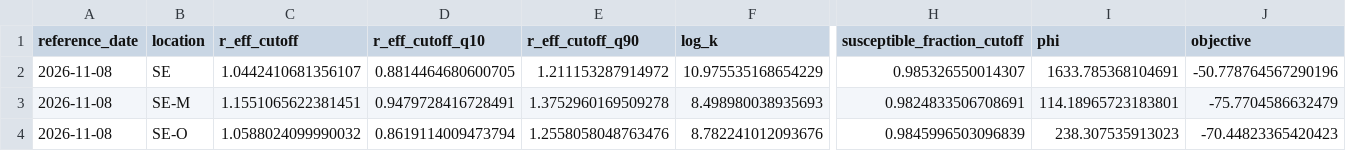
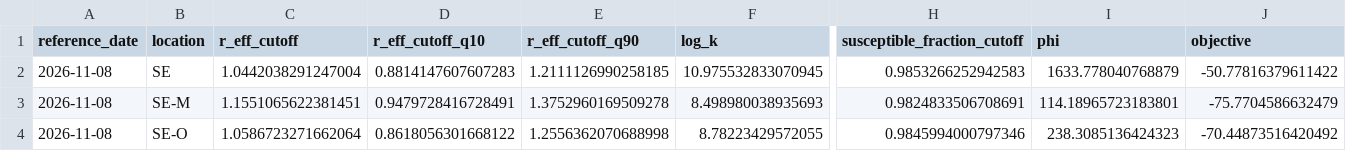
Before and after one commit to brnstrom/seir-lovvader, a CSV file: results/live/diagnostics-2026-11-08.csv, drawn as a sheet; only a part is shown, gaps mark what is left out; the diff covers the shown part only; the diff names each change by its address in the sheet, - before the commit and + after, or states it on an @@ line.

```diff
--- a/results/live/diagnostics-2026-11-08.csv
+++ b/results/live/diagnostics-2026-11-08.csv
-C2 (r_eff_cutoff): 1.0442410681356107
+C2 (r_eff_cutoff): 1.0442038291247004
-D2 (r_eff_cutoff_q10): 0.8814464680600705
+D2 (r_eff_cutoff_q10): 0.8814147607607283
-E2 (r_eff_cutoff_q90): 1.211153287914972
+E2 (r_eff_cutoff_q90): 1.2111126990258185
-F2 (log_k): 10.975535168654229
+F2 (log_k): 10.975532833070945
-H2 (susceptible_fraction_cutoff): 0.985326550014307
+H2 (susceptible_fraction_cutoff): 0.9853266252942583
-I2 (phi): 1633.785368104691
+I2 (phi): 1633.778040768879
-J2 (objective): -50.778764567290196
+J2 (objective): -50.77816379611422
-C4 (r_eff_cutoff): 1.0588024099990032
+C4 (r_eff_cutoff): 1.0586723271662064
-D4 (r_eff_cutoff_q10): 0.8619114009473794
+D4 (r_eff_cutoff_q10): 0.8618056301668122
-E4 (r_eff_cutoff_q90): 1.2558058048763476
+E4 (r_eff_cutoff_q90): 1.2556362070688998
-F4 (log_k): 8.782241012093676
+F4 (log_k): 8.78223429572055
-H4 (susceptible_fraction_cutoff): 0.9845996503096839
+H4 (susceptible_fraction_cutoff): 0.9845994000797346
-I4 (phi): 238.307535913023
+I4 (phi): 238.3085136424323
-J4 (objective): -70.44823365420423
+J4 (objective): -70.44873516420492
```
Also changed, not shown: 14 edited cells elsewhere in this file, results/live/forecast-2026-11-08.csv, 1 other file.
